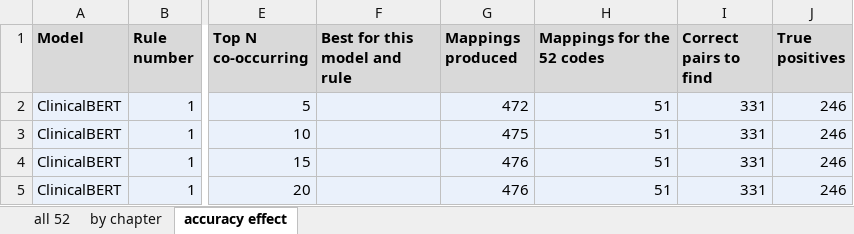
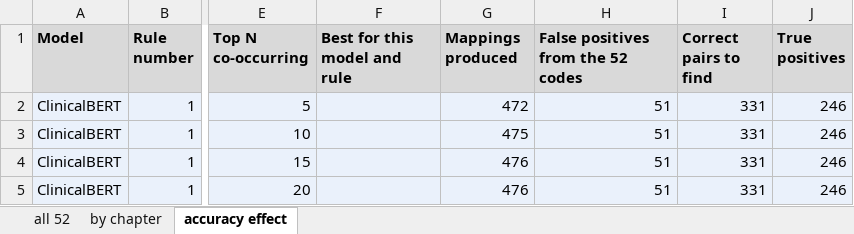
Before and after one commit to huznot/ICD-Crosswalk, an Excel workbook: results/review/52_codes_review.xlsx, sheet accuracy effect, drawn as a sheet; only a part is shown, gaps mark what is left out; values as stored, in another font and other column widths than the file's, no borders; conditional formats not drawn; the diff names each change by its address in the sheet, - before the commit and + after, or states it on an @@ line.

Commit message:
updated the 52 codes sheet

```diff
--- a/results/review/52_codes_review.xlsx (sheet accuracy effect)
+++ b/results/review/52_codes_review.xlsx (sheet accuracy effect)
-H1: Mappings for the 52 codes
+H1: False positives from the 52 codes
```
